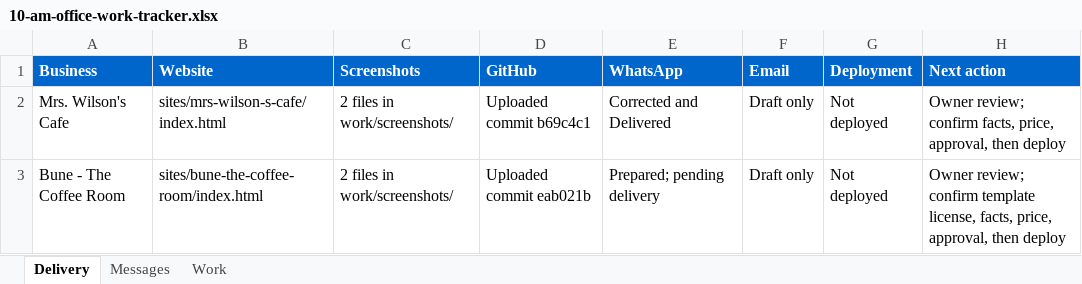
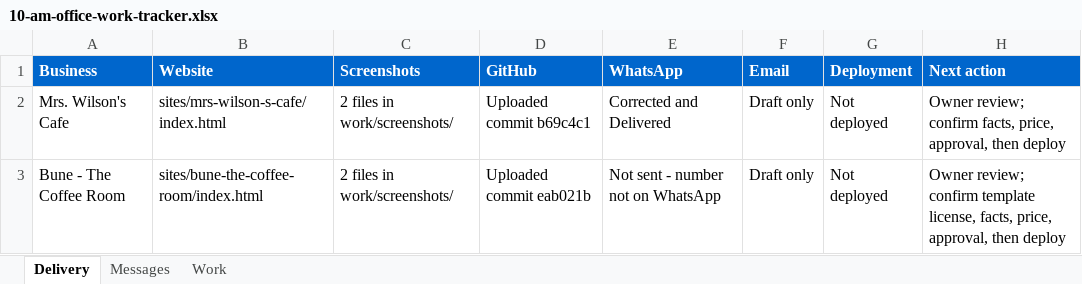
Before and after one commit to amalraj020-a11y/10-am-office-work, an Excel workbook: work/10-am-office-work-tracker.xlsx, sheet Delivery, drawn as a sheet; values as stored, in another font and other column widths than the file's, no borders; the diff names each change by its address in the sheet, - before the commit and + after, or states it on an @@ line.

Commit message:
Record Bune WhatsApp channel unavailable

```diff
--- a/work/10-am-office-work-tracker.xlsx (sheet Delivery)
+++ b/work/10-am-office-work-tracker.xlsx (sheet Delivery)
-E3 (WhatsApp): Prepared; pending delivery
+E3 (WhatsApp): Not sent - number not on WhatsApp
```
Also changed, not shown: sheet Messages, 2 other files.
